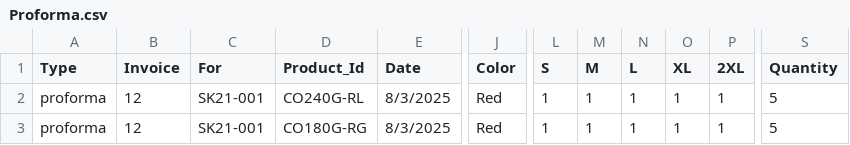
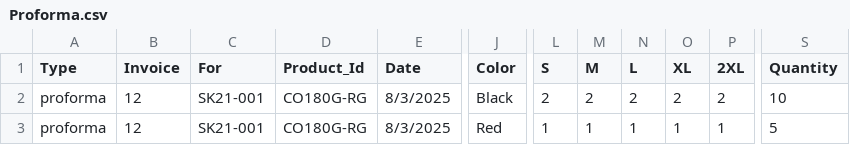
Before and after one commit to ImMnan/invoice_inventory, a CSV file: Data/Proforma.csv, drawn as a sheet; only a part is shown, gaps mark what is left out; the diff names each change by its address in the sheet, - before the commit and + after, or states it on an @@ line.

```diff
--- a/Data/Proforma.csv
+++ b/Data/Proforma.csv
-D2 (Product_Id): CO240G-RL
+D2 (Product_Id): CO180G-RG
-J2 (Color): Red
+J2 (Color): Black
-L2 (S): 1
+L2 (S): 2
-M2 (M): 1
+M2 (M): 2
-N2 (L): 1
+N2 (L): 2
-O2 (XL): 1
+O2 (XL): 2
-P2 (2XL): 1
+P2 (2XL): 2
-S2 (Quantity): 5
+S2 (Quantity): 10
```
Also changed, not shown: 6 other files.
